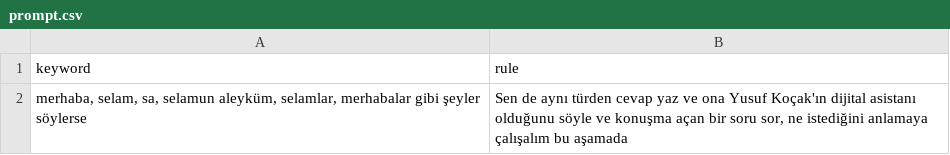
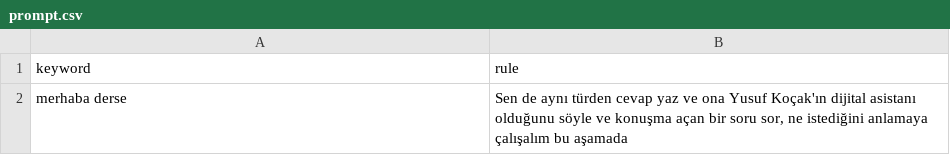
Before and after one commit to yusufkocak01/whatsapp-ai-assistant, a CSV file: prompt.csv, drawn as a sheet.

Commit message:
Add files via upload

```diff
--- a/prompt.csv
+++ b/prompt.csv
@@ -1,2 +1,2 @@
 keyword,rule
-"merhaba, selam, sa, selamun aleyküm, selamlar, merhabalar gibi şeyler söylerse","Sen de aynı türden cevap yaz ve ona Yusuf Koçak'ın dijital asistanı olduğunu söyle  ve konuşma açan bir soru sor, ne istediğini anlamaya çalışalım bu aşamada"
+merhaba derse,"Sen de aynı türden cevap yaz ve ona Yusuf Koçak'ın dijital asistanı olduğunu söyle  ve konuşma açan bir soru sor, ne istediğini anlamaya çalışalım bu aşamada"
```
